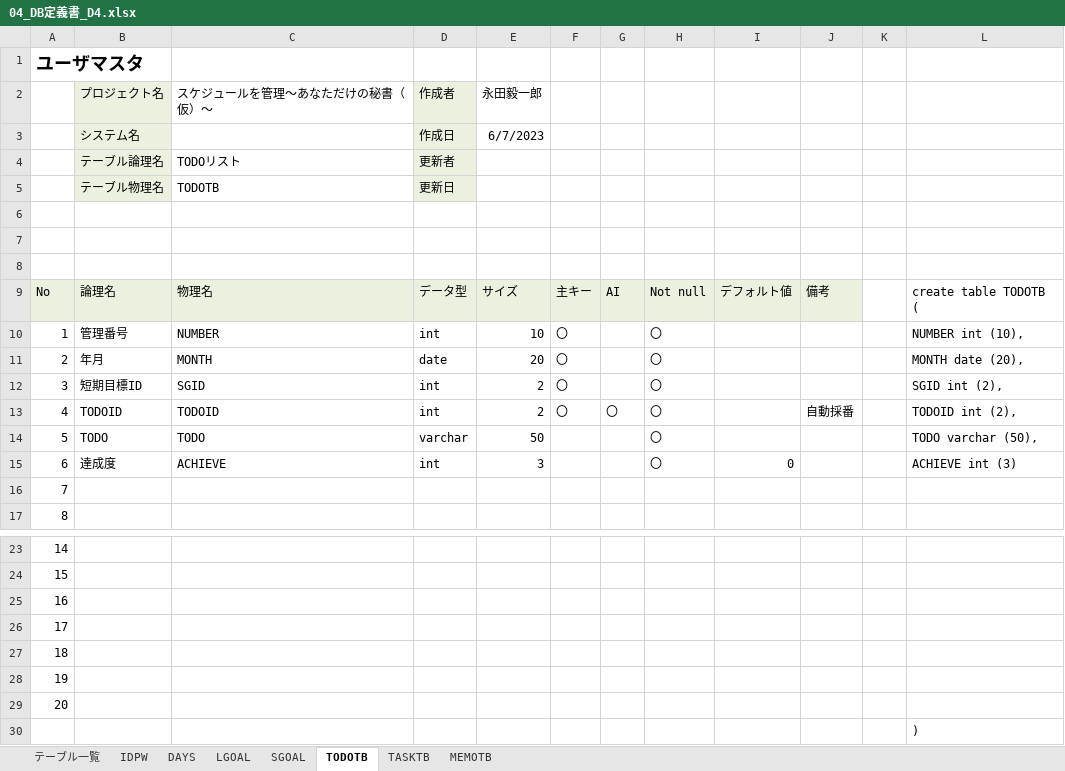
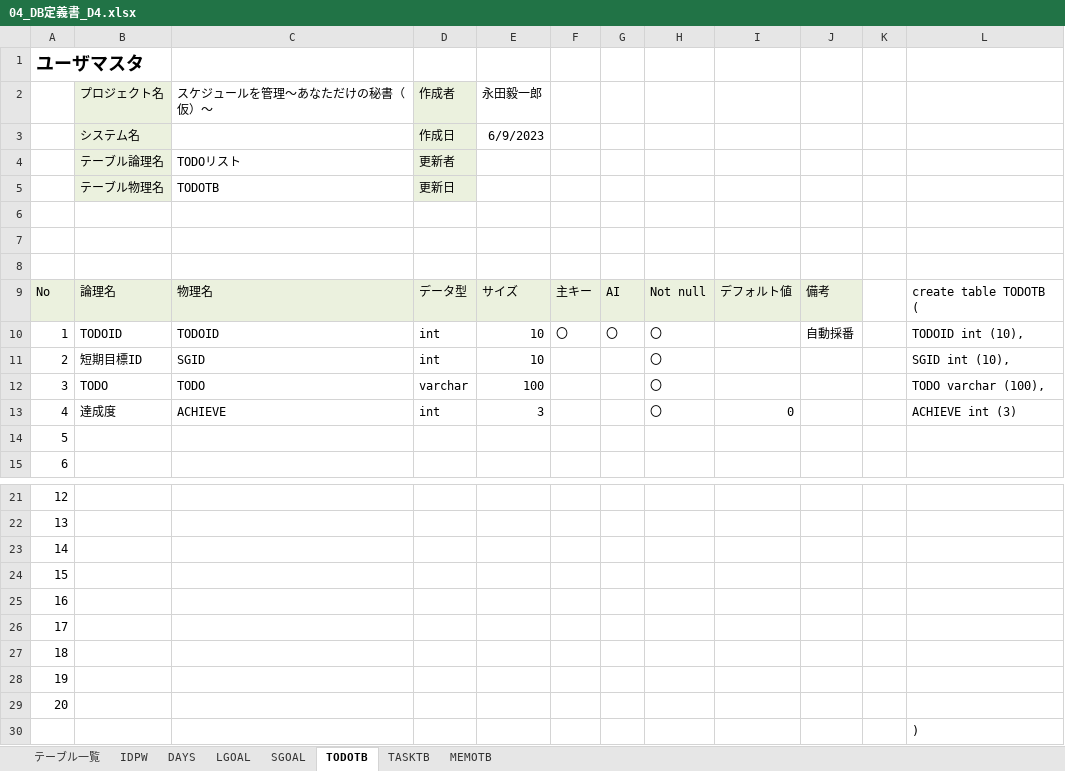
Before and after one commit to dojo2023/D-4, an Excel workbook: doc/D4_ドキュメント/04_DB定義書_D4.xlsx, sheet TODOTB, drawn as a sheet; only a part is shown, gaps mark what is left out; values as stored, in another font and other column widths than the file's, no borders; removed rows and columns are numbered as before the commit, all else as after; the diff names each change by its address in the sheet, - before the commit and + after, or states it on an @@ line.

```diff
--- a/doc/D4_ドキュメント/04_DB定義書_D4.xlsx (sheet TODOTB)
+++ b/doc/D4_ドキュメント/04_DB定義書_D4.xlsx (sheet TODOTB)
-E3 (永田毅一郎): 6/7/2023
+E3 (永田毅一郎): 6/9/2023
-row 10: 1 | 管理番号 | NUMBER | int | 10 | 〇 |  | 〇 |  |  |  | NUMBER int (10),
-row 11: 2 | 年月 | MONTH | date | 20 | 〇 |  | 〇 |  |  |  | MONTH date (20),
-row 12: 3 | 短期目標ID | SGID | int | 2 | 〇 |  | 〇 |  |  |  | SGID int (2),
@@ column A renumbered between rows 10 and 27 @@
-E10 (永田毅一郎): 2
+E10 (永田毅一郎): 10
-L10: TODOID int (2),
+L10: TODOID int (10),
+row 11: 2 | 短期目標ID | SGID | int | 10 |  |  | 〇 |  |  |  | SGID int (10),
-E12 (永田毅一郎): 50
+E12 (永田毅一郎): 100
-L12: TODO varchar (50),
+L12: TODO varchar (100),
+row 28: 19
+row 29: 20
```
Also changed, not shown: sheet SGOAL, sheet LGOAL, sheet TASKTB, sheet テーブル一覧, sheet MEMOTB, sheet IDPW, 1 more sheet, formulas that keep their value.
